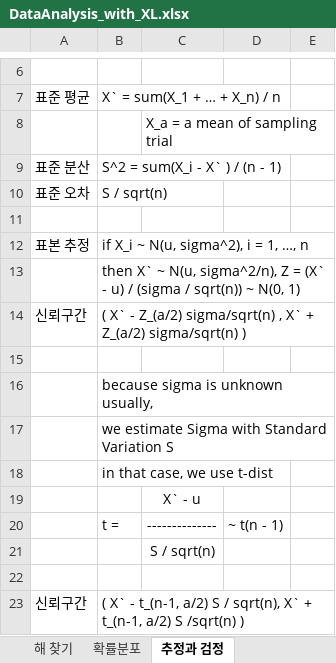
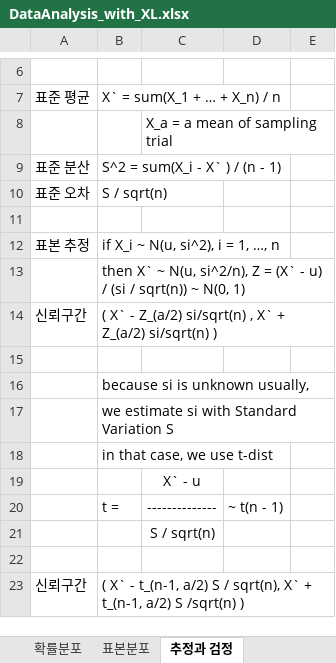
Before and after one commit to tolkien/misc, an Excel workbook: R/DataAnalysis_with_XL.xlsx, sheet 추정과 검정, drawn as a sheet; only a part is shown, gaps mark what is left out; values as stored, in another font and other column widths than the file's, no borders; the diff names each change by its address in the sheet, - before the commit and + after, or states it on an @@ line.

```diff
--- a/R/DataAnalysis_with_XL.xlsx (sheet 추정과 검정)
+++ b/R/DataAnalysis_with_XL.xlsx (sheet 추정과 검정)
+sheet tab: 표본분포
-B12: if X_i ~ N(u, sigma^2), i = 1, …, n
+B12: if X_i ~ N(u, si^2), i = 1, …, n
-B13: …~ N(u, sigma^2/n), Z = (X` - u) / (sigma / sqrt(n))…
+B13: …~ N(u, si^2/n), Z = (X` - u) / (si / sqrt(n))…
-B14: …- Z_(a/2) sigma/sqrt(n) , X` + Z_(a/2) sigma/sqrt(n) )
+B14: …- Z_(a/2) si/sqrt(n) , X` + Z_(a/2) si/sqrt(n) )
-B16: because sigma is unknown usually,
+B16: because si is unknown usually,
-B17: we estimate Sigma with Standard Variation S
+B17: we estimate si with Standard Variation S
```
Also changed, not shown: sheet 범주형 데이터 분석, sheet 분산분석, sheet 확률분포, other sheet tabs, charts or pictures, R/20190420_work.xlsx, 4 other files.
